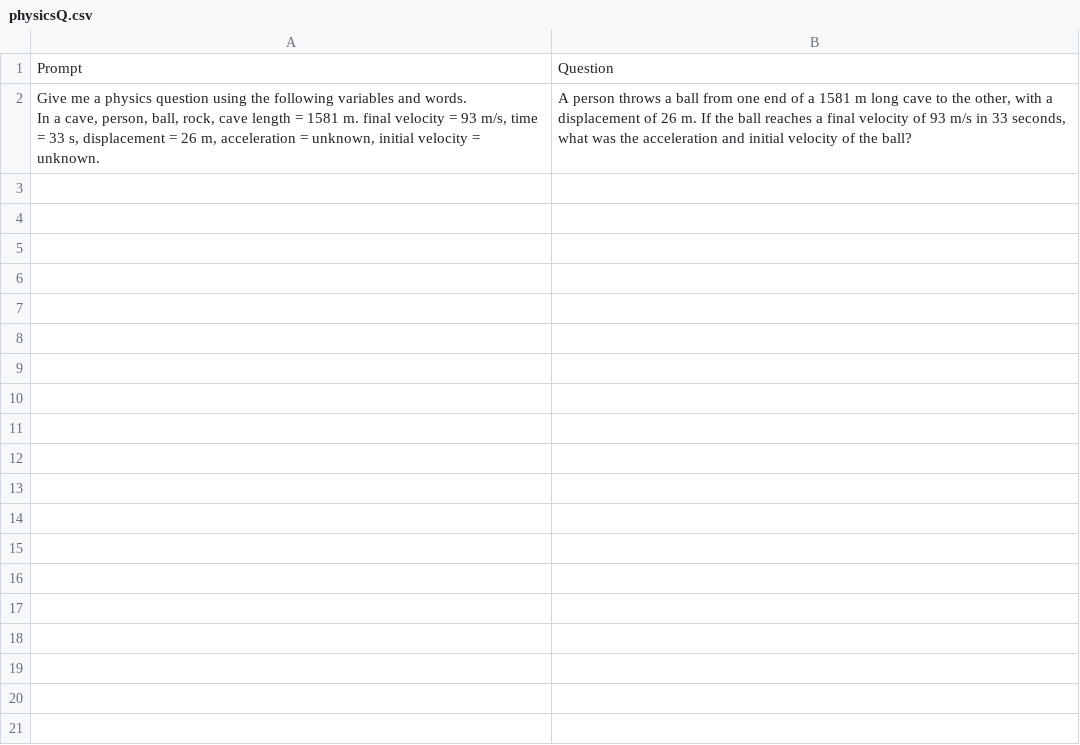
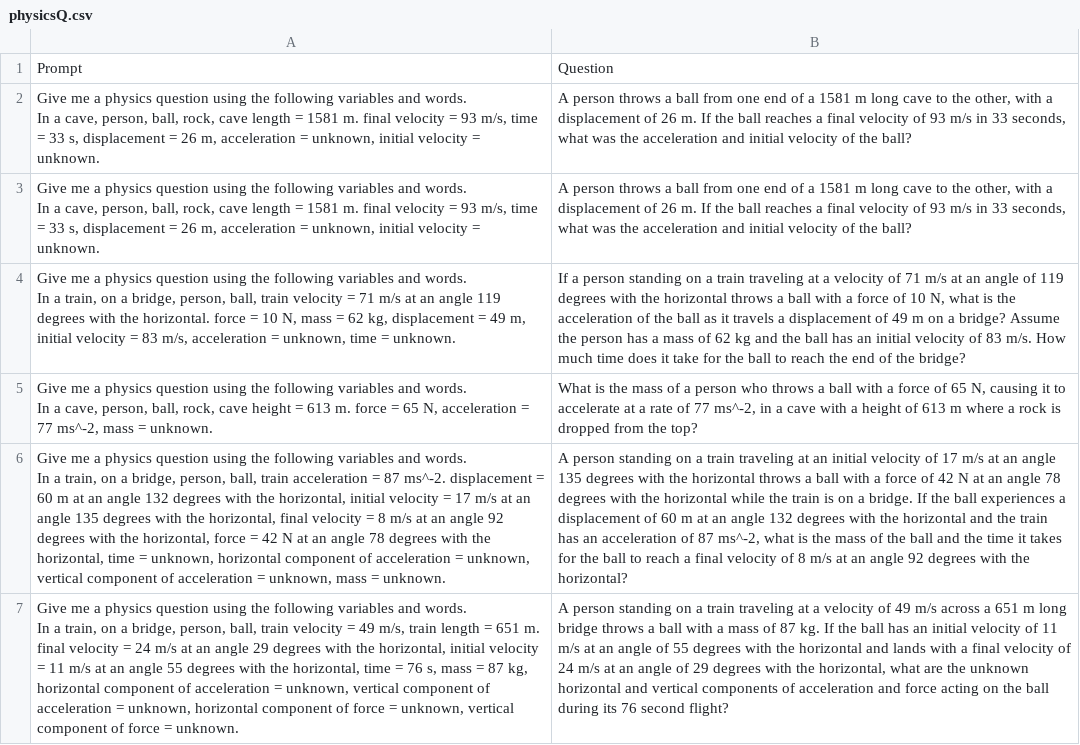
Before and after one commit to tirthankar95/PhysicsWordProblem, a CSV file: dataset/physicsQ.csv, drawn as a sheet.

Commit message:
Update physicsQ.csv

```diff
--- a/dataset/physicsQ.csv
+++ b/dataset/physicsQ.csv
@@ -5 +5,21 @@ Prompt,Question
 A person throws a ball from one end of a 1581 m long cave to the other, with a displacement of 26 m. If the ball reaches a final velocity of 93 m/s in 33 seconds, what was the acceleration and initial velocity of the ball?"
+"Give me a physics question using the following variables and words.
+
+ In a cave, person, ball, rock, cave length = 1581 m. final velocity = 93 m/s, time = 33 s, displacement = 26 m, acceleration = unknown, initial velocity = unknown.","
+A person throws a ball from one end of a 1581 m long cave to the other, with a displacement of 26 m. If the ball reaches a final velocity of 93 m/s in 33 seconds, what was the acceleration and initial velocity of the ball?"
+"Give me a physics question using the following variables and words.
+
+ In a train, on a bridge, person, ball, train velocity = 71 m/s at an angle 119 degrees with the horizontal. force = 10 N, mass = 62 kg, displacement = 49 m, initial velocity = 83 m/s, acceleration = unknown, time = unknown.","
+If a person standing on a train traveling at a velocity of 71 m/s at an angle of 119 degrees with the horizontal throws a ball with a force of 10 N, what is the acceleration of the ball as it travels a displacement of 49 m on a bridge? Assume the person has a mass of 62 kg and the ball has an initial velocity of 83 m/s. How much time does it take for the ball to reach the end of the bridge?"
+"Give me a physics question using the following variables and words.
+
+ In a cave, person, ball, rock, cave height = 613 m. force = 65 N, acceleration = 77 ms^-2, mass = unknown.","
+What is the mass of a person who throws a ball with a force of 65 N, causing it to accelerate at a rate of 77 ms^-2, in a cave with a height of 613 m where a rock is dropped from the top?"
+"Give me a physics question using the following variables and words.
+
+ In a train, on a bridge, person, ball, train acceleration = 87 ms^-2. displacement = 60 m at an angle 132 degrees with the horizontal, initial velocity = 17 m/s at an angle 135 degrees with the horizontal, final velocity = 8 m/s at an angle 92 degrees with the horizontal, force = 42 N at an angle 78 degrees with the horizontal, time = unknown, horizontal component of acceleration = unknown, vertical component of acceleration = unknown, mass = unknown.","
+A person standing on a train traveling at an initial velocity of 17 m/s at an angle 135 degrees with the horizontal throws a ball with a force of 42 N at an angle 78 degrees with the horizontal while the train is on a bridge. If the ball experiences a displacement of 60 m at an angle 132 degrees with the horizontal and the train has an acceleration of 87 ms^-2, what is the mass of the ball and the time it takes for the ball to reach a final velocity of 8 m/s at an angle 92 degrees with the horizontal? "
+"Give me a physics question using the following variables and words.
+
+ In a train, on a bridge, person, ball, train velocity = 49 m/s, train length = 651 m. final velocity = 24 m/s at an angle 29 degrees with the horizontal, initial velocity = 11 m/s at an angle 55 degrees with the horizontal, time = 76 s, mass = 87 kg, horizontal component of acceleration = unknown, vertical component of acceleration = unknown, horizontal component of force = unknown, vertical component of force = unknown.","
+A person standing on a train traveling at a velocity of 49 m/s across a 651 m long bridge throws a ball with a mass of 87 kg. If the ball has an initial velocity of 11 m/s at an angle of 55 degrees with the horizontal and lands with a final velocity of 24 m/s at an angle of 29 degrees with the horizontal, what are the unknown horizontal and vertical components of acceleration and force acting on the ball during its 76 second flight?"
```
